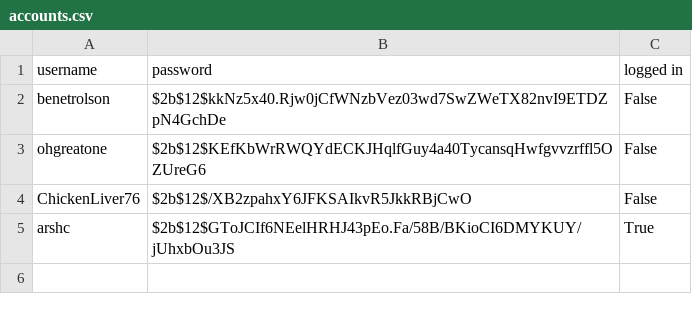
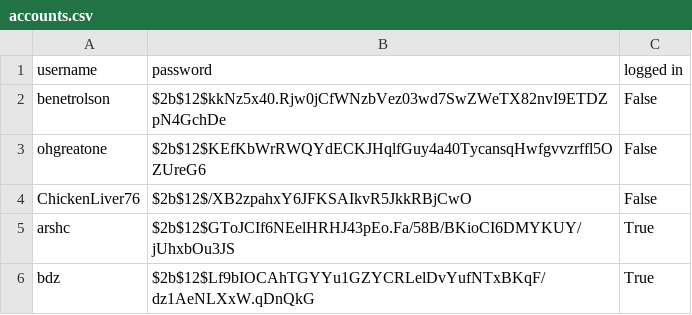
Before and after one commit to arshsc/High-Score-Tracker, a CSV file: docs/accounts.csv, drawn as a sheet.

```diff
--- a/docs/accounts.csv
+++ b/docs/accounts.csv
@@ -5 +5,2 @@ ChickenLiver76,$2b$12$/XB2zpahxY6JFKSAIkvR5JkkRBjCwO,False
 arshc,$2b$12$GToJCIf6NEelHRHJ43pEo.Fa/58B/BKioCI6DMYKUY/jUhxbOu3JS,True
+bdz,$2b$12$Lf9bIOCAhTGYYu1GZYCRLelDvYufNTxBKqF/dz1AeNLXxW.qDnQkG,True
```
Also changed, not shown: 2 other files.
